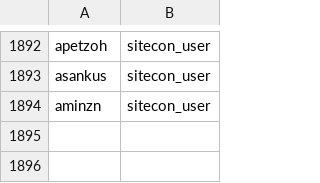
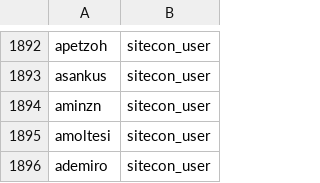
Before and after one commit to sandeepmohan23/yfai_data_migration, a CSV file: Mapping_CSVs/owning_user.csv, drawn as a sheet; only a part is shown, gaps mark what is left out; the diff names each change by its address in the sheet, - before the commit and + after, or states it on an @@ line.

Commit message:
Adding Folder transfer user mappings

```diff
--- a/Mapping_CSVs/owning_user.csv
+++ b/Mapping_CSVs/owning_user.csv
+row 1895: amoltesi | sitecon_user
+row 1896: ademiro | sitecon_user
```
